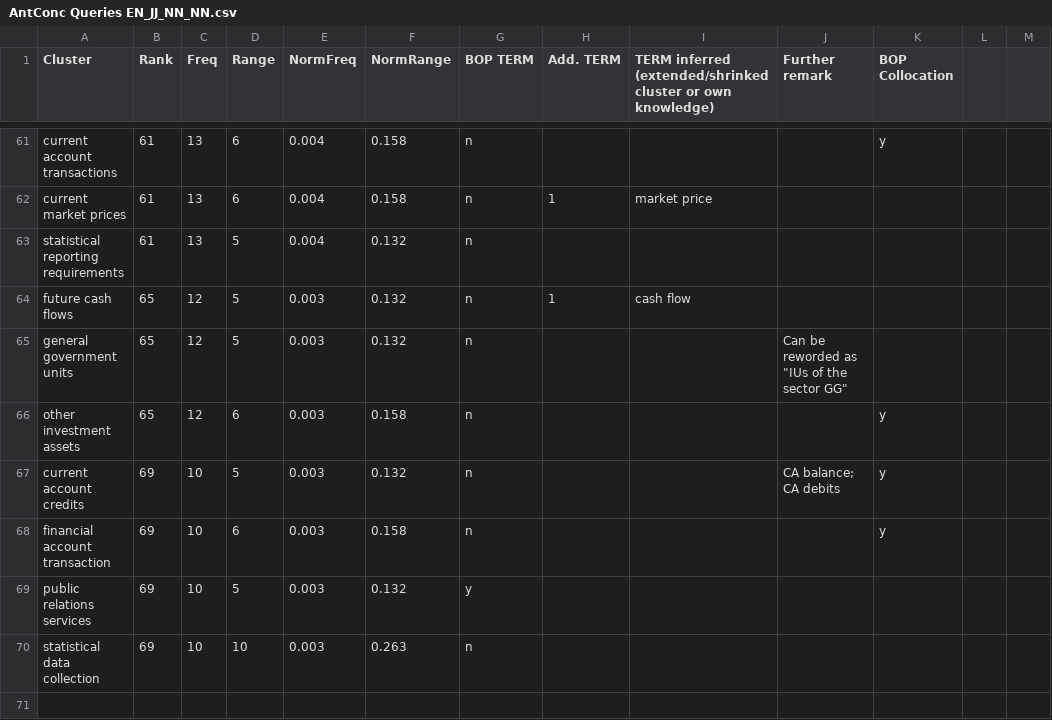
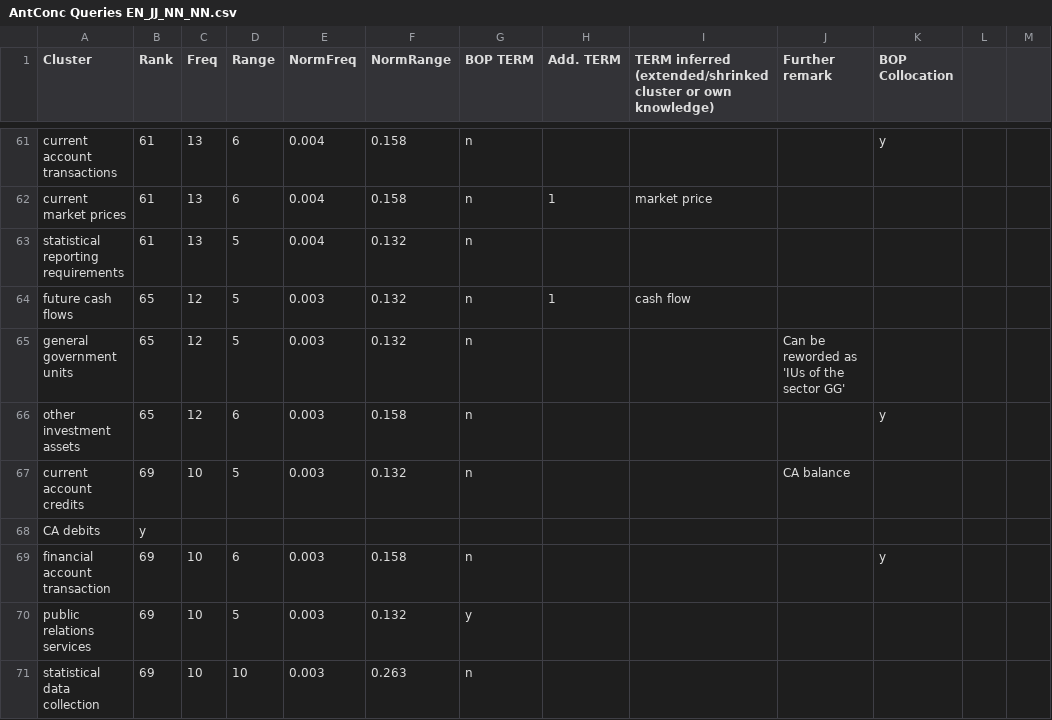
Before and after one commit to SCarsenty/Ontology-based-terminology-of-the-BOP, a CSV file: Corpus/Queries on English corpus/AntConc Queries EN_JJ_NN_NN.csv, drawn as a sheet; only a part is shown, gaps mark what is left out.

Commit message:
Update AntConc Queries EN_JJ_NN_NN.csv

```diff
--- a/Corpus/Queries on English corpus/AntConc Queries EN_JJ_NN_NN.csv
+++ b/Corpus/Queries on English corpus/AntConc Queries EN_JJ_NN_NN.csv
@@ -64,6 +64,6 @@ statistical reporting requirements;61;13;5;0.004;0.132;n;;;;;;
 future cash flows;65;12;5;0.003;0.132;n;1;cash flow;;;;
-general government units;65;12;5;0.003;0.132;n;;;"Can be reworded as ""IUs of the sector GG""";;;
+general government units;65;12;5;0.003;0.132;n;;;Can be reworded as 'IUs of the sector GG';;;
 other investment assets;65;12;6;0.003;0.158;n;;;;y;;
-current account credits;69;10;5;0.003;0.132;n;;;"CA balance;
-CA debits";y;;
+current account credits;69;10;5;0.003;0.132;n;;;CA balance;
+CA debits;y;;
 financial account transaction;69;10;6;0.003;0.158;n;;;;y;;
```
